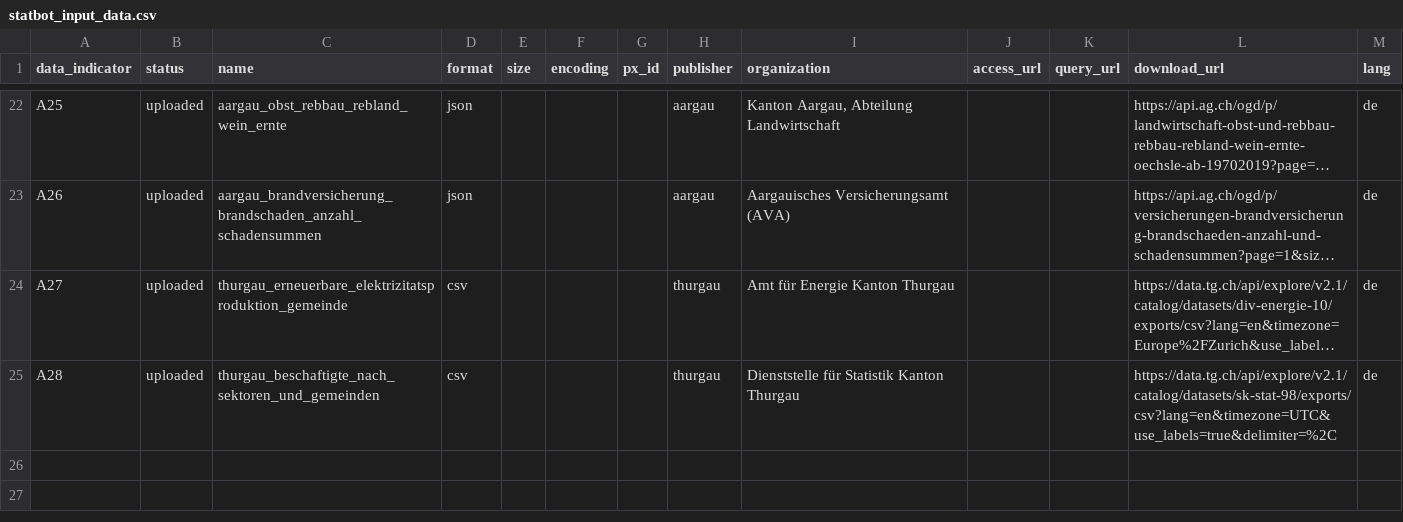
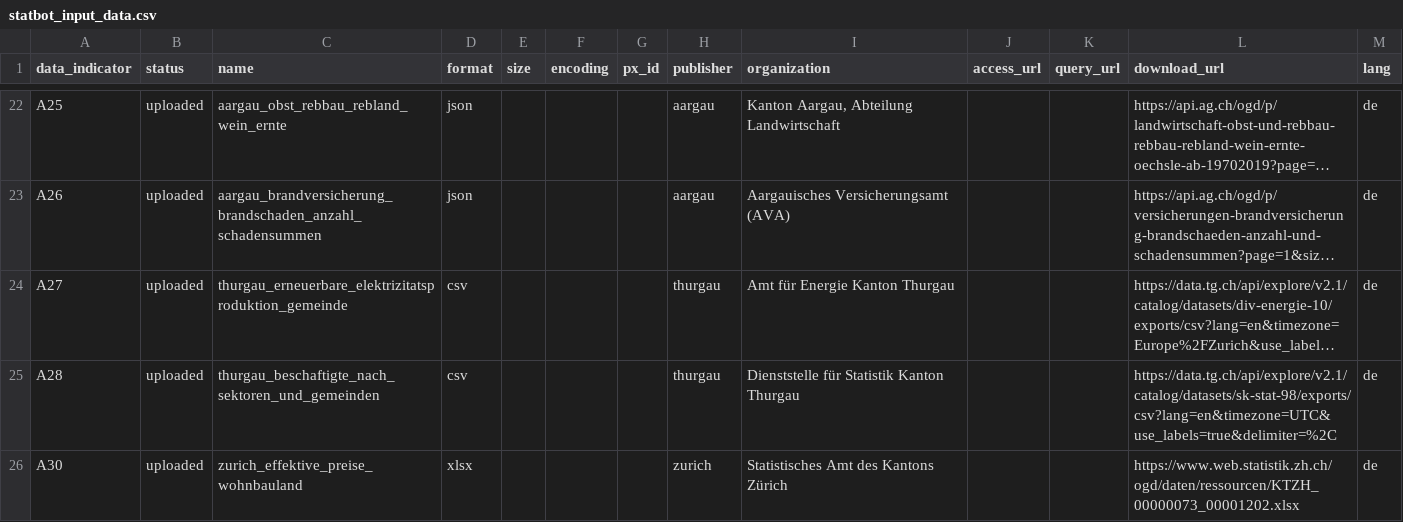
Before and after one commit to statistikZH/statbotData, a CSV file: data/const/statbot_input_data.csv, drawn as a sheet; only a part is shown, gaps mark what is left out; long unchanged cells end in …; the diff names each change by its address in the sheet, - before the commit and + after, or states it on an @@ line.

```diff
--- a/data/const/statbot_input_data.csv
+++ b/data/const/statbot_input_data.csv
+row 26: A30 | uploaded | zurich_effektive_preise_wohnbauland | xlsx |  |  |  | zurich | Statistisches Amt des Kantons Zürich |  |  | https://www.web.statistik.zh.ch/ogd/daten/ressourcen/KTZH_00000073_00001202.xlsx | de
```
Also changed, not shown: 6 other files.
